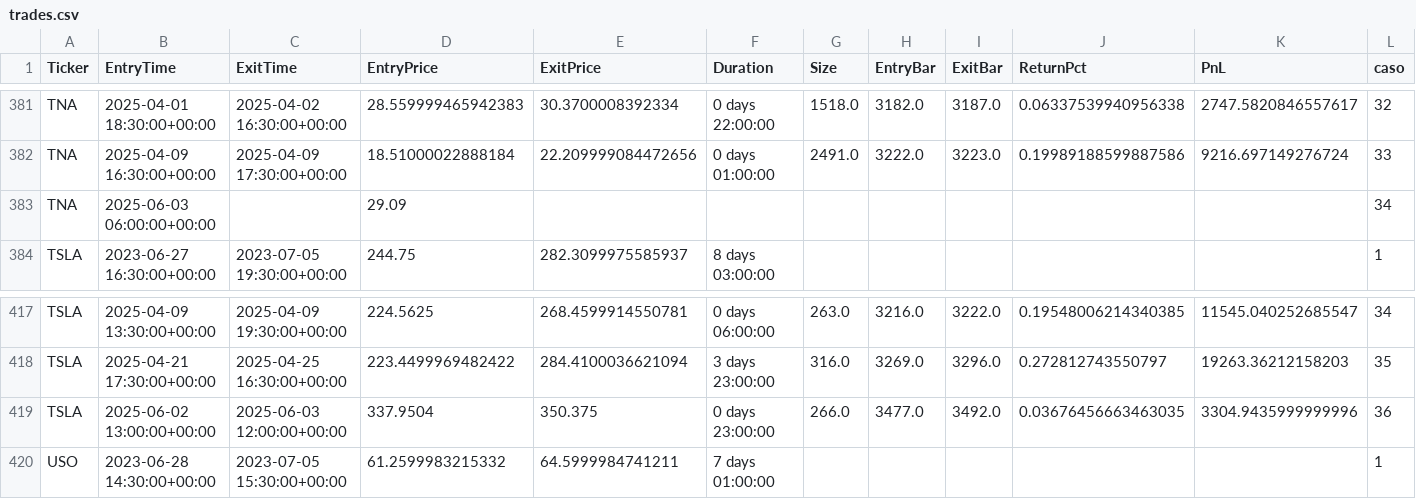
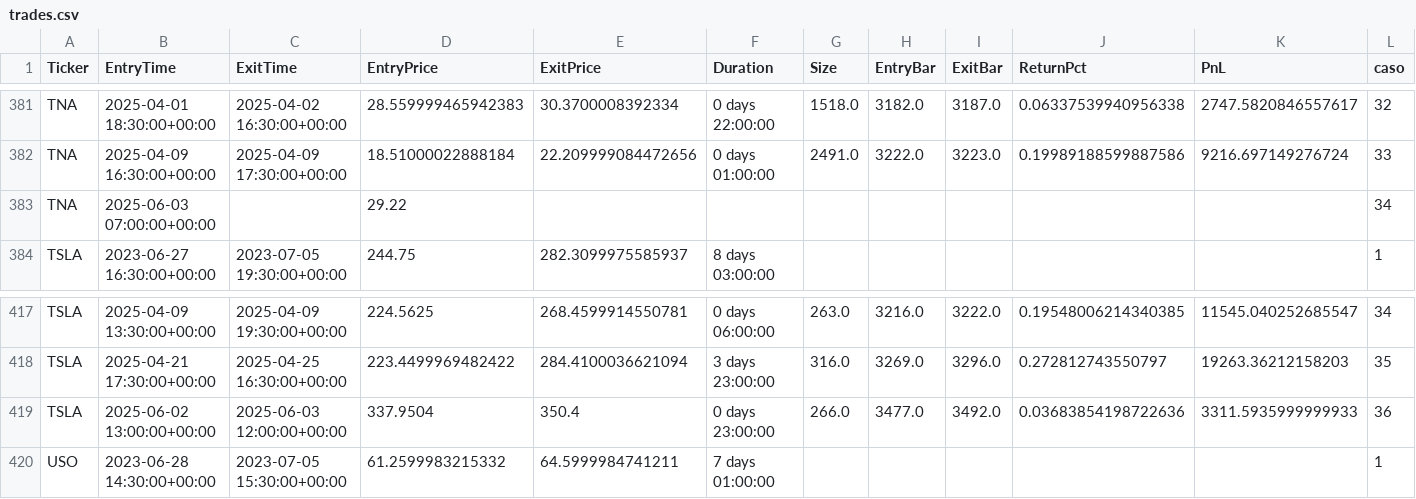
Before and after one commit to kaliinversionesyservicios/TraderEstrategias, a CSV file: data/backtesting/trades.csv, drawn as a sheet; only a part is shown, gaps mark what is left out.

Commit message:
Update data notebook Rup. Canal Resistencia

```diff
--- a/data/backtesting/trades.csv
+++ b/data/backtesting/trades.csv
@@ -382,3 +382,3 @@ TNA	2025-04-01 18:30:00+00:00	2025-04-02 16:30:00+00:00	28.559999465942383	30.37
 TNA	2025-04-09 16:30:00+00:00	2025-04-09 17:30:00+00:00	18.51000022888184	22.209999084472656	0 days 01:00:00	2491.0	3222.0	3223.0	0.19989188599887586	9216.697149276724	33
-TNA	2025-06-03 06:00:00+00:00		29.09								34
+TNA	2025-06-03 07:00:00+00:00		29.22								34
 TSLA	2023-06-27 16:30:00+00:00	2023-07-05 19:30:00+00:00	244.75	282.3099975585937	8 days 03:00:00						1
@@ -418,3 +418,3 @@ TSLA	2025-04-09 13:30:00+00:00	2025-04-09 19:30:00+00:00	224.5625	268.4599914550
 TSLA	2025-04-21 17:30:00+00:00	2025-04-25 16:30:00+00:00	223.4499969482422	284.4100036621094	3 days 23:00:00	316.0	3269.0	3296.0	0.272812743550797	19263.36212158203	35
-TSLA	2025-06-02 13:00:00+00:00	2025-06-03 12:00:00+00:00	337.9504	350.375	0 days 23:00:00	266.0	3477.0	3492.0	0.03676456663463035	3304.9435999999996	36
+TSLA	2025-06-02 13:00:00+00:00	2025-06-03 12:00:00+00:00	337.9504	350.4	0 days 23:00:00	266.0	3477.0	3492.0	0.03683854198722636	3311.5935999999933	36
 USO	2023-06-28 14:30:00+00:00	2023-07-05 15:30:00+00:00	61.2599983215332	64.5999984741211	7 days 01:00:00						1
```
Also changed, not shown: data/backtesting/estadisticas.csv, 1 other file.
